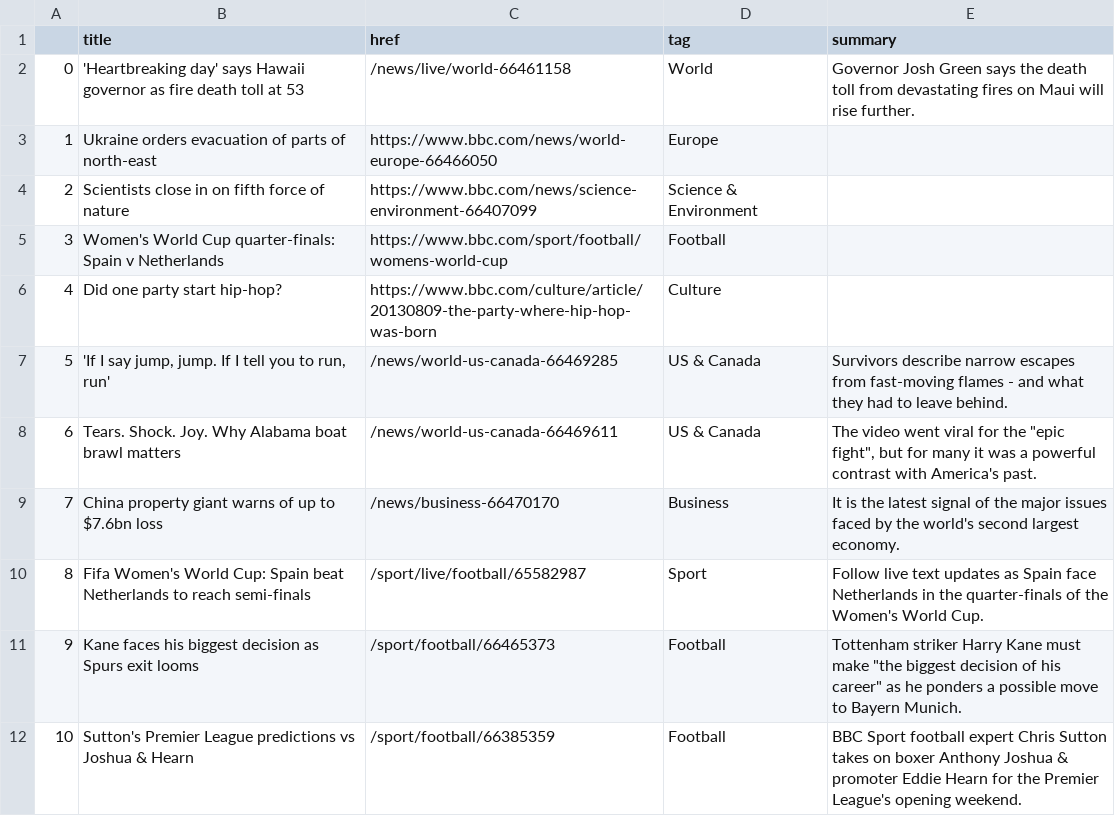
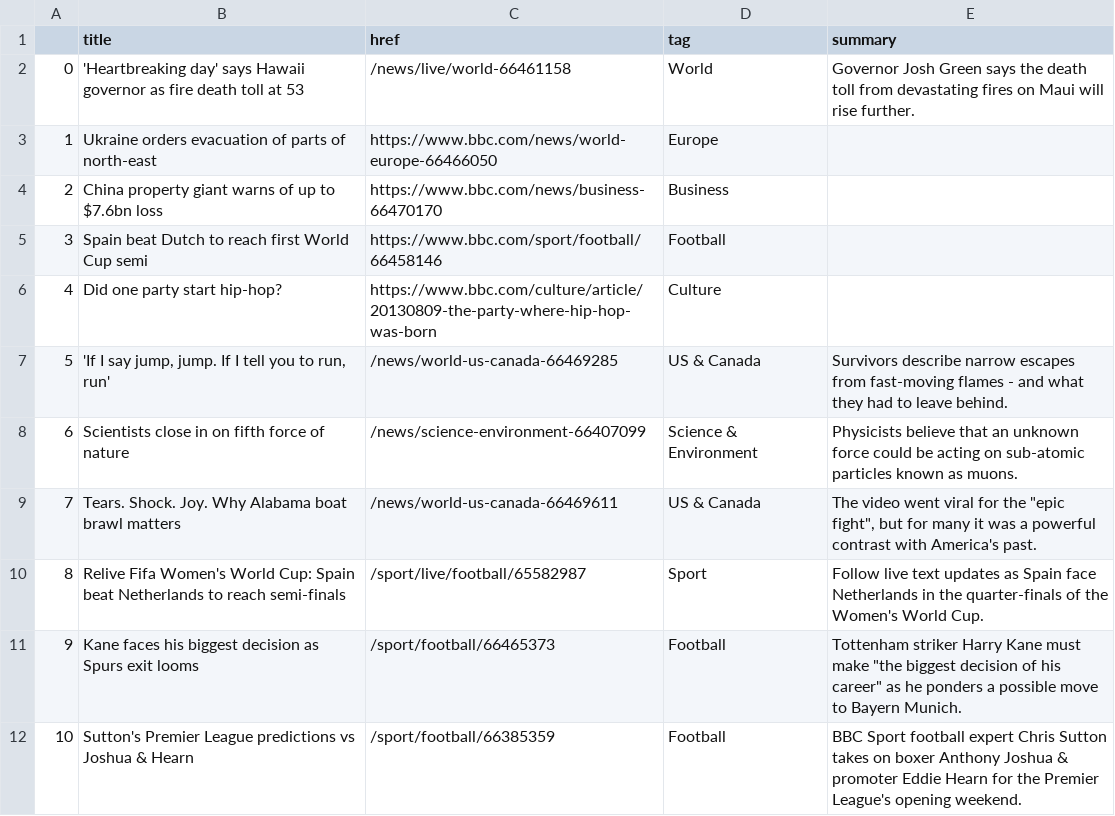
Before and after one commit to marypasciak/automatic-scraper, a CSV file: bbc-headlines.csv, drawn as a sheet; only a part is shown.

```diff
--- a/bbc-headlines.csv
+++ b/bbc-headlines.csv
@@ -3,9 +3,9 @@
 1,Ukraine orders evacuation of parts of north-east,https://www.bbc.com/news/world-europe-66466050,Europe,
-2,Scientists close in on fifth force of nature,https://www.bbc.com/news/science-environment-66407099,Science & Environment,
-3,Women's World Cup quarter-finals: Spain v Netherlands,https://www.bbc.com/sport/football/womens-world-cup,Football,
+2,China property giant warns of up to $7.6bn loss,https://www.bbc.com/news/business-66470170,Business,
+3,Spain beat Dutch to reach first World Cup semi,https://www.bbc.com/sport/football/66458146,Football,
 4,Did one party start hip-hop?,https://www.bbc.com/culture/article/20130809-the-party-where-hip-hop-was-born,Culture,
 5,"'If I say jump, jump. If I tell you to run, run'",/news/world-us-canada-66469285,US & Canada,Survivors describe narrow escapes from fast-moving flames - and what they had to leave behind.
-6,Tears. Shock. Joy. Why Alabama boat brawl matters,/news/world-us-canada-66469611,US & Canada,"The video went viral for the ""epic fight"", but for many it was a powerful contrast with America's past."
-7,China property giant warns of up to $7.6bn loss,/news/business-66470170,Business,It is the latest signal of the major issues faced by the world's second largest economy.
-8,Fifa Women's World Cup: Spain beat Netherlands to reach semi-finals,/sport/live/football/65582987,Sport,Follow live text updates as Spain face Netherlands in the quarter-finals of the Women's World Cup.
+6,Scientists close in on fifth force of nature,/news/science-environment-66407099,Science & Environment,Physicists believe that an unknown force could be acting on sub-atomic particles known as muons.
+7,Tears. Shock. Joy. Why Alabama boat brawl matters,/news/world-us-canada-66469611,US & Canada,"The video went viral for the ""epic fight"", but for many it was a powerful contrast with America's past."
+8,Relive Fifa Women's World Cup: Spain beat Netherlands to reach semi-finals,/sport/live/football/65582987,Sport,Follow live text updates as Spain face Netherlands in the quarter-finals of the Women's World Cup.
 9,Kane faces his biggest decision as Spurs exit looms,/sport/football/66465373,Football,"Tottenham striker Harry Kane must make ""the biggest decision of his career"" as he ponders a possible move to Bayern Munich."
```
